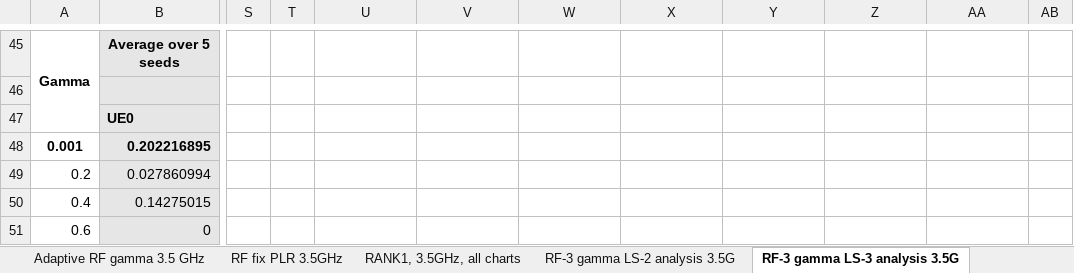
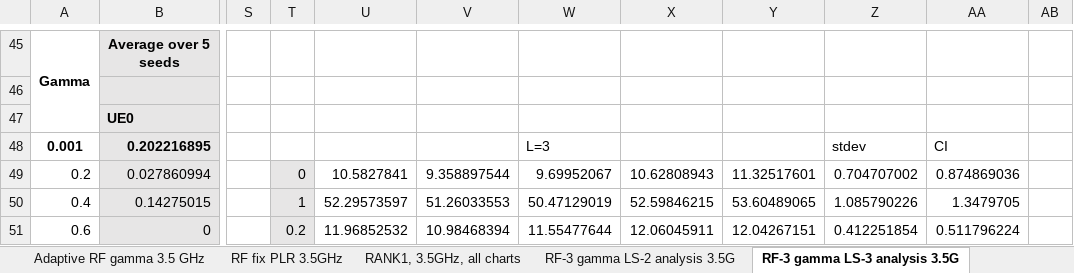
Before and after one commit to jmoraispk/5GSXRSIM, an Excel workbook: Thesis_consolidated_results.xlsx, sheet RF-3 gamma LS-3 analysis 3.5G, drawn as a sheet; only a part is shown, gaps mark what is left out; values as stored, in another font and other column widths than the file's, no borders; the diff covers the shown part only; the diff names each change by its address in the sheet, - before the commit and + after, or states it on an @@ line.

```diff
--- a/Thesis_consolidated_results.xlsx (sheet RF-3 gamma LS-3 analysis 3.5G)
+++ b/Thesis_consolidated_results.xlsx (sheet RF-3 gamma LS-3 analysis 3.5G)
-W48: (empty)
+W48: L=3
-Z48: (empty)
+Z48: stdev
-AA48: (empty)
+AA48: CI
-T49: (empty)
+T49: 0
-T49:T51 fill: none
+T49:T51 fill: #E7E6E6
-U49: (empty)
+U49: 10.5827841
-V49: (empty)
+V49: 9.358897544
-W49: (empty)
+W49: 9.69952067
-X49: (empty)
+X49: 10.62808943
-Y49: (empty)
+Y49: 11.32517601
-Z49: (empty)
+Z49: 0.704707002
-AA49: (empty)
+AA49: 0.874869036
-T50: (empty)
+T50: 1
-U50: (empty)
+U50: 52.29573597
-V50: (empty)
+V50: 51.26033553
-W50: (empty)
+W50: 50.47129019
-X50: (empty)
+X50: 52.59846215
-Y50: (empty)
+Y50: 53.60489065
-Z50: (empty)
+Z50: 1.085790226
-AA50: (empty)
+AA50: 1.3479705
-T51: (empty)
+T51: 0.2
-U51: (empty)
+U51: 11.96852532
-V51: (empty)
+V51: 10.98468394
-W51: (empty)
+W51: 11.55477644
-X51: (empty)
+X51: 12.06045911
-Y51: (empty)
+Y51: 12.04267151
-Z51: (empty)
+Z51: 0.412251854
-AA51: (empty)
+AA51: 0.511796224
```
Also changed, not shown: 24 edited cells and cell formats elsewhere in this sheet, sheet RF fix PLR 3.5GHz, sheet RF fix PLR 26GHz, sheet Adaptive RF gamma 3.5 GHz, sheet RF-3 gamma LS-4 analysis 3.5G, sheet MU-MIMO-Rank2-LS-2-3.5GHZ, sheet MU-MIMO-Adaptive-LS-1-26GHZ, 2 more sheets, other sheet tabs, charts or pictures.
